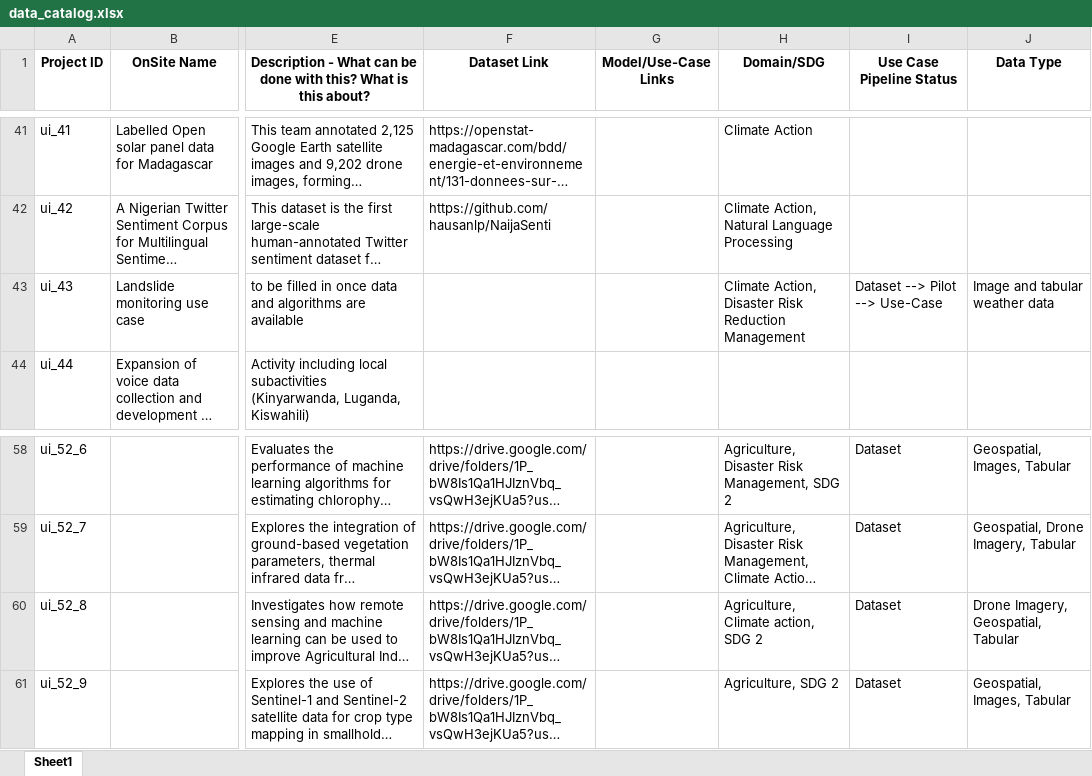
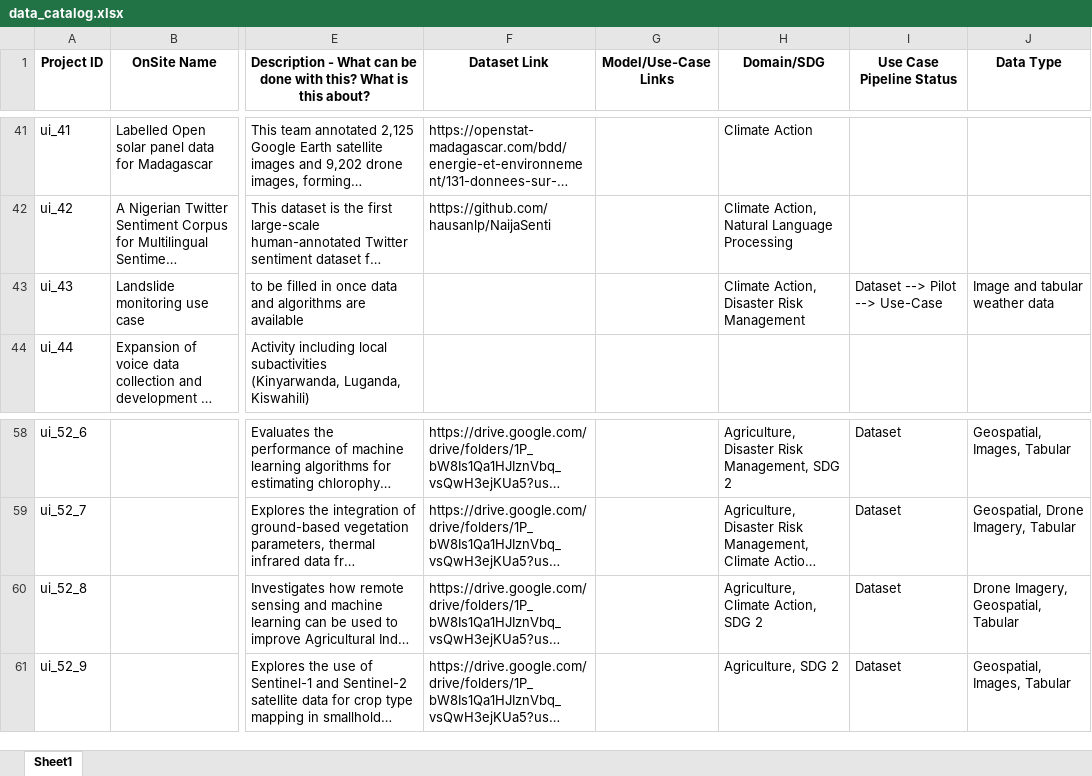
Before and after one commit to Fair-Forward/datasets, an Excel workbook: docs/data_catalog.xlsx, sheet Sheet1, drawn as a sheet; only a part is shown, gaps mark what is left out; long unchanged cells end in …; values as stored, in another font and other column widths than the file's, no borders; the diff names each change by its address in the sheet, - before the commit and + after, or states it on an @@ line.

Commit message:
fixed data type filter error

```diff
--- a/docs/data_catalog.xlsx (sheet Sheet1)
+++ b/docs/data_catalog.xlsx (sheet Sheet1)
-H43 (Domain/SDG): Climate Action, Disaster Risk Reduction Management
+H43 (Domain/SDG): Climate Action, Disaster Risk Management
-H60 (Domain/SDG): Agriculture, Climate action, SDG 2
+H60 (Domain/SDG): Agriculture, Climate Action, SDG 2
```
Also changed, not shown: 3 other files.
